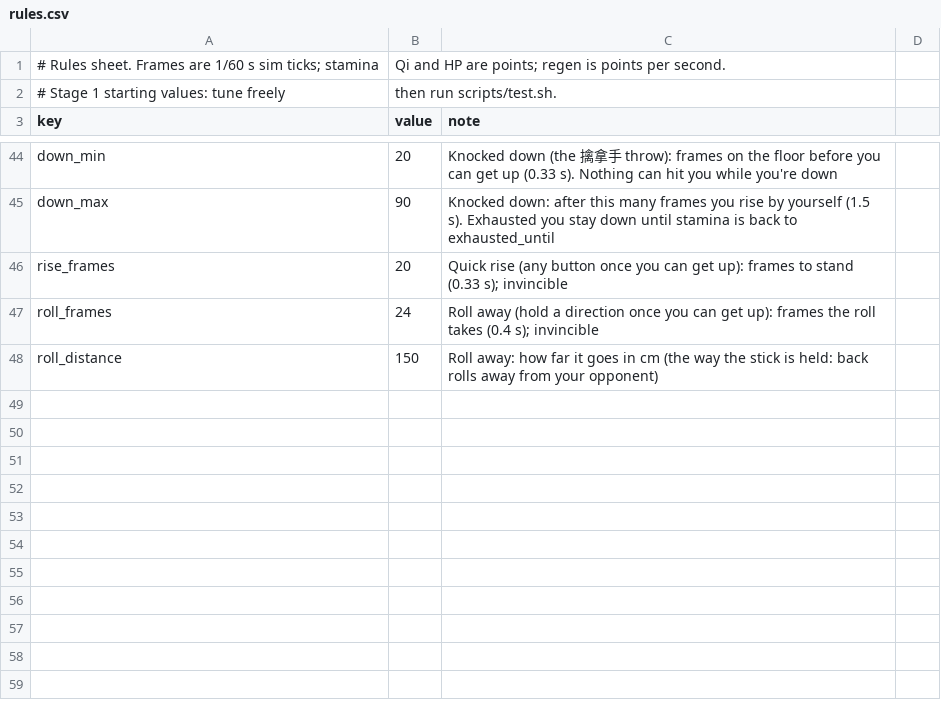
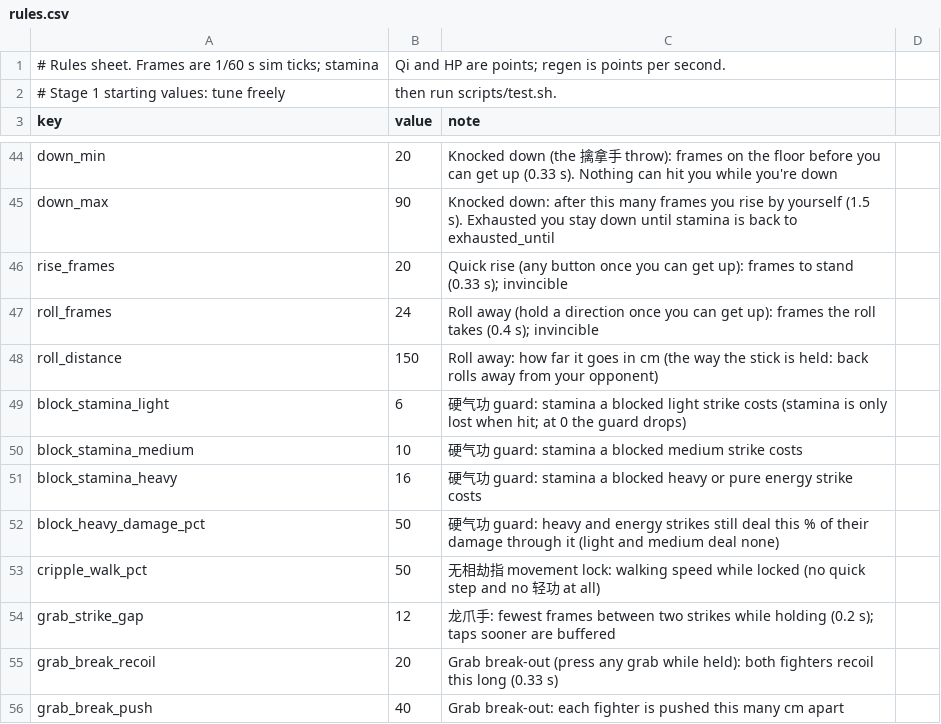
Before and after one commit to chanyeehang-creator/shaolin-36, a CSV file: game/data/rules.csv, drawn as a sheet; only a part is shown, gaps mark what is left out; the diff names each change by its address in the sheet, - before the commit and + after, or states it on an @@ line.

```diff
--- a/game/data/rules.csv
+++ b/game/data/rules.csv
+row 49: block_stamina_light | 6 | 硬气功 guard: stamina a blocked light strike costs (stamina is only lost when hit; at 0 the guard drops)
+row 50: block_stamina_medium | 10 | 硬气功 guard: stamina a blocked medium strike costs
+row 51: block_stamina_heavy | 16 | 硬气功 guard: stamina a blocked heavy or pure energy strike costs
+row 52: block_heavy_damage_pct | 50 | 硬气功 guard: heavy and energy strikes still deal this % of their damage through it (light and medium deal none)
+row 53: cripple_walk_pct | 50 | 无相劫指 movement lock: walking speed while locked (no quick step and no 轻功 at all)
+row 54: grab_strike_gap | 12 | 龙爪手: fewest frames between two strikes while holding (0.2 s); taps sooner are buffered
+row 55: grab_break_recoil | 20 | Grab break-out (press any grab while held): both fighters recoil this long (0.33 s)
+row 56: grab_break_push | 40 | Grab break-out: each fighter is pushed this many cm apart
```
Also changed, not shown: game/data/brains.csv, game/data/feel.csv, 29 other files.
